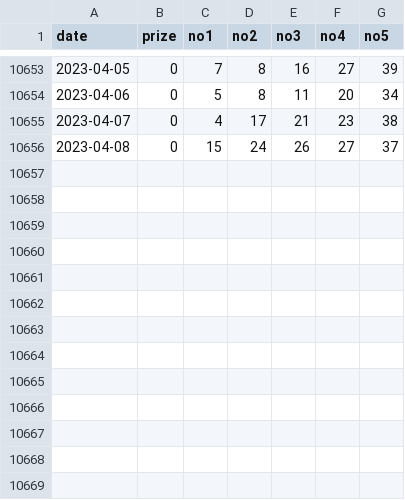
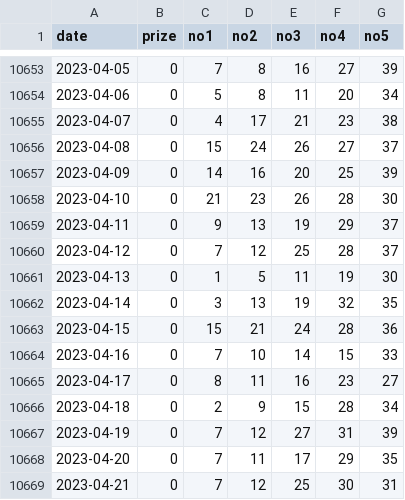
Before and after one commit to dfatlund/Datasets, a CSV file: fantasy5.csv, drawn as a sheet; only a part is shown, gaps mark what is left out; the diff names each change by its address in the sheet, - before the commit and + after, or states it on an @@ line.

Commit message:
Update fantasy5.csv

```diff
--- a/fantasy5.csv
+++ b/fantasy5.csv
+row 10657: 2023-04-09 | 0 | 14 | 16 | 20 | 25 | 39
+row 10658: 2023-04-10 | 0 | 21 | 23 | 26 | 28 | 30
+row 10659: 2023-04-11 | 0 | 9 | 13 | 19 | 29 | 37
+row 10660: 2023-04-12 | 0 | 7 | 12 | 25 | 28 | 37
+row 10661: 2023-04-13 | 0 | 1 | 5 | 11 | 19 | 30
+row 10662: 2023-04-14 | 0 | 3 | 13 | 19 | 32 | 35
+row 10663: 2023-04-15 | 0 | 15 | 21 | 24 | 28 | 36
+row 10664: 2023-04-16 | 0 | 7 | 10 | 14 | 15 | 33
+row 10665: 2023-04-17 | 0 | 8 | 11 | 16 | 23 | 27
+row 10666: 2023-04-18 | 0 | 2 | 9 | 15 | 28 | 34
+row 10667: 2023-04-19 | 0 | 7 | 12 | 27 | 31 | 39
+row 10668: 2023-04-20 | 0 | 7 | 11 | 17 | 29 | 35
+row 10669: 2023-04-21 | 0 | 7 | 12 | 25 | 30 | 31
```
